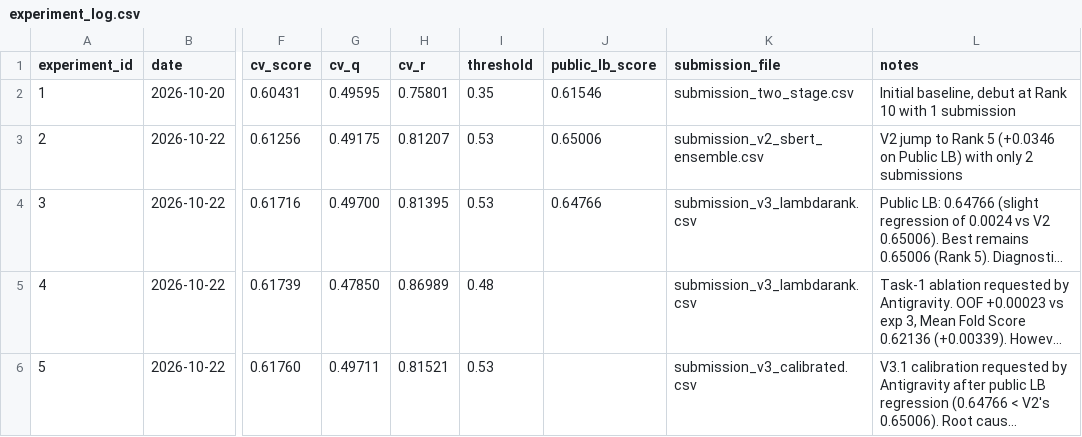
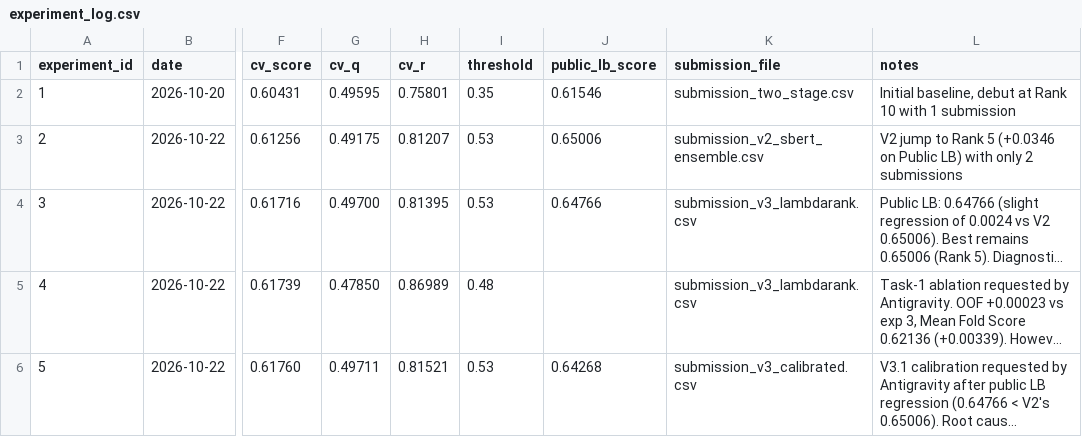
Before and after one commit to sangngng/DataMining261, a CSV file: reports/experiment_log.csv, drawn as a sheet; only a part is shown, gaps mark what is left out; long unchanged cells end in …; the diff names each change by its address in the sheet, - before the commit and + after, or states it on an @@ line.

Commit message:
docs: record LB score 0.64268 for exp 5 and update diagnostics

```diff
--- a/reports/experiment_log.csv
+++ b/reports/experiment_log.csv
-J6 (public_lb_score): (empty)
+J6 (public_lb_score): 0.64268
```
